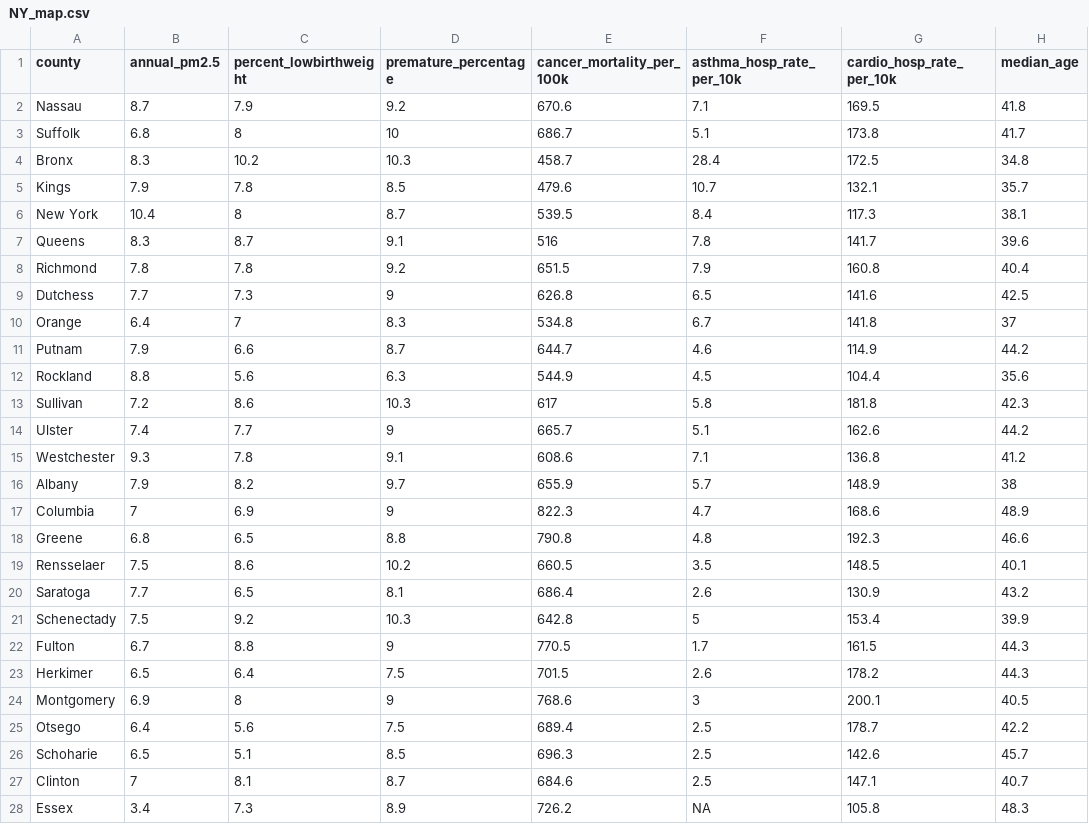
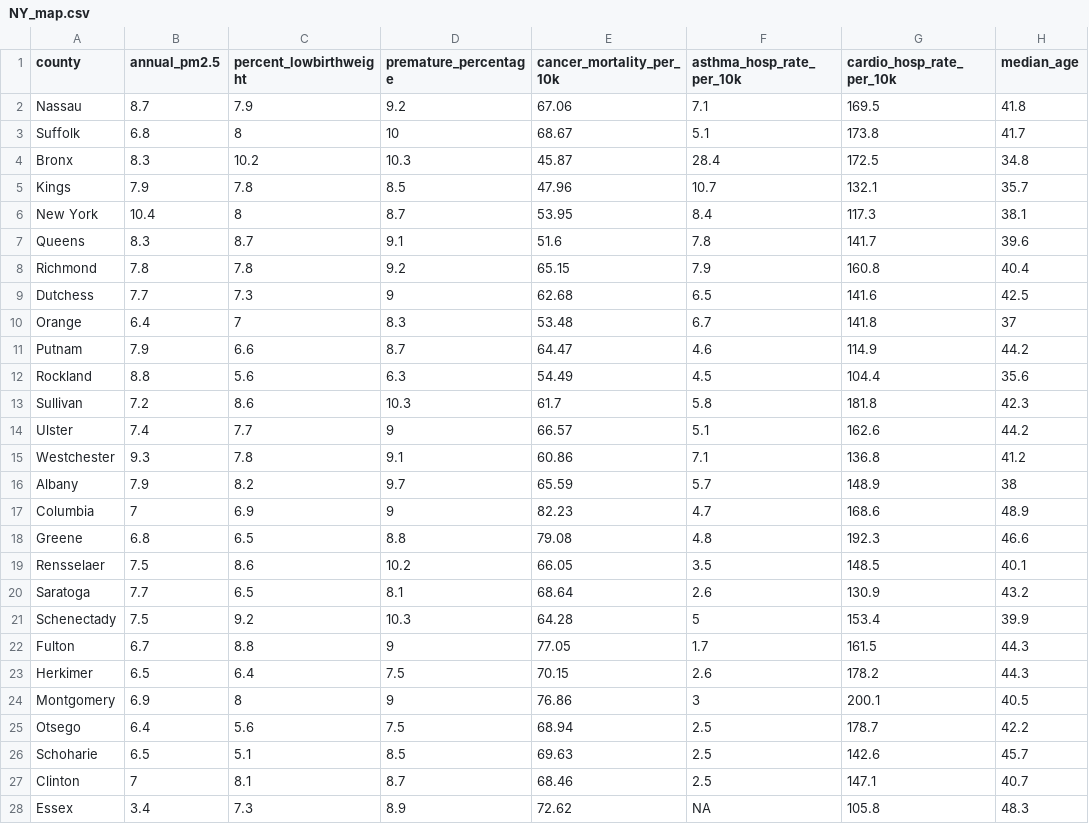
Before and after one commit to duong-nguyen-54/final_proposal, a CSV file: NY_map.csv, drawn as a sheet; only a part is shown; the diff covers the shown part only; the diff names each change by its address in the sheet, - before the commit and + after, or states it on an @@ line.

```diff
--- a/NY_map.csv
+++ b/NY_map.csv
-E1: cancer_mortality_per_100k
+E1: cancer_mortality_per_10k
-E2 (cancer_mortality_per_10k): 670.6
+E2 (cancer_mortality_per_10k): 67.06
-E3 (cancer_mortality_per_10k): 686.7
+E3 (cancer_mortality_per_10k): 68.67
-E4 (cancer_mortality_per_10k): 458.7
+E4 (cancer_mortality_per_10k): 45.87
-E5 (cancer_mortality_per_10k): 479.6
+E5 (cancer_mortality_per_10k): 47.96
-E6 (cancer_mortality_per_10k): 539.5
+E6 (cancer_mortality_per_10k): 53.95
-E7 (cancer_mortality_per_10k): 516
+E7 (cancer_mortality_per_10k): 51.6
-E8 (cancer_mortality_per_10k): 651.5
+E8 (cancer_mortality_per_10k): 65.15
-E9 (cancer_mortality_per_10k): 626.8
+E9 (cancer_mortality_per_10k): 62.68
-E10 (cancer_mortality_per_10k): 534.8
+E10 (cancer_mortality_per_10k): 53.48
-E11 (cancer_mortality_per_10k): 644.7
+E11 (cancer_mortality_per_10k): 64.47
-E12 (cancer_mortality_per_10k): 544.9
+E12 (cancer_mortality_per_10k): 54.49
-E13 (cancer_mortality_per_10k): 617
+E13 (cancer_mortality_per_10k): 61.7
-E14 (cancer_mortality_per_10k): 665.7
+E14 (cancer_mortality_per_10k): 66.57
-E15 (cancer_mortality_per_10k): 608.6
+E15 (cancer_mortality_per_10k): 60.86
-E16 (cancer_mortality_per_10k): 655.9
+E16 (cancer_mortality_per_10k): 65.59
-E17 (cancer_mortality_per_10k): 822.3
+E17 (cancer_mortality_per_10k): 82.23
-E18 (cancer_mortality_per_10k): 790.8
+E18 (cancer_mortality_per_10k): 79.08
-E19 (cancer_mortality_per_10k): 660.5
+E19 (cancer_mortality_per_10k): 66.05
-E20 (cancer_mortality_per_10k): 686.4
+E20 (cancer_mortality_per_10k): 68.64
-E21 (cancer_mortality_per_10k): 642.8
+E21 (cancer_mortality_per_10k): 64.28
-E22 (cancer_mortality_per_10k): 770.5
+E22 (cancer_mortality_per_10k): 77.05
-E23 (cancer_mortality_per_10k): 701.5
+E23 (cancer_mortality_per_10k): 70.15
-E24 (cancer_mortality_per_10k): 768.6
+E24 (cancer_mortality_per_10k): 76.86
-E25 (cancer_mortality_per_10k): 689.4
+E25 (cancer_mortality_per_10k): 68.94
-E26 (cancer_mortality_per_10k): 696.3
+E26 (cancer_mortality_per_10k): 69.63
-E27 (cancer_mortality_per_10k): 684.6
+E27 (cancer_mortality_per_10k): 68.46
-E28 (cancer_mortality_per_10k): 726.2
+E28 (cancer_mortality_per_10k): 72.62
```
Also changed, not shown: 34 edited cells elsewhere in this file, 2 other files.
